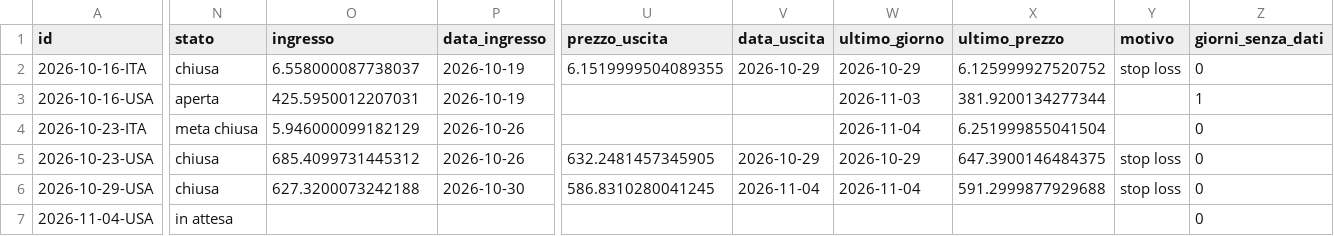
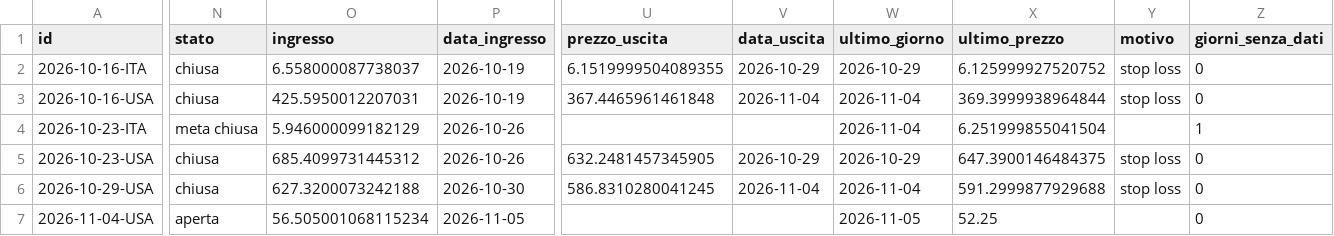
Before and after one commit to giobo76/maestro-del-mattino, a CSV file: dati/operazioni.csv, drawn as a sheet; only a part is shown, gaps mark what is left out; the diff covers the shown part only; the diff names each change by its address in the sheet, - before the commit and + after, or states it on an @@ line.

Commit message:
dati: sera  2026-11-05

```diff
--- a/dati/operazioni.csv
+++ b/dati/operazioni.csv
-N3 (stato): aperta
+N3 (stato): chiusa
-U3 (prezzo_uscita): (empty)
+U3 (prezzo_uscita): 367.4465961461848
-V3 (data_uscita): (empty)
+V3 (data_uscita): 2026-11-04
-W3 (ultimo_giorno): 2026-11-03
+W3 (ultimo_giorno): 2026-11-04
-X3 (ultimo_prezzo): 381.9200134277344
+X3 (ultimo_prezzo): 369.3999938964844
-Y3 (motivo): (empty)
+Y3 (motivo): stop loss
-Z3 (giorni_senza_dati): 1
+Z3 (giorni_senza_dati): 0
-Z4 (giorni_senza_dati): 0
+Z4 (giorni_senza_dati): 1
-N7 (stato): in attesa
+N7 (stato): aperta
-O7 (ingresso): (empty)
+O7 (ingresso): 56.505001068115234
-P7 (data_ingresso): (empty)
+P7 (data_ingresso): 2026-11-05
-W7 (ultimo_giorno): (empty)
+W7 (ultimo_giorno): 2026-11-05
-X7 (ultimo_prezzo): (empty)
+X7 (ultimo_prezzo): 52.25
```
Also changed, not shown: 1 edited cell elsewhere in this file, 1 other file.
